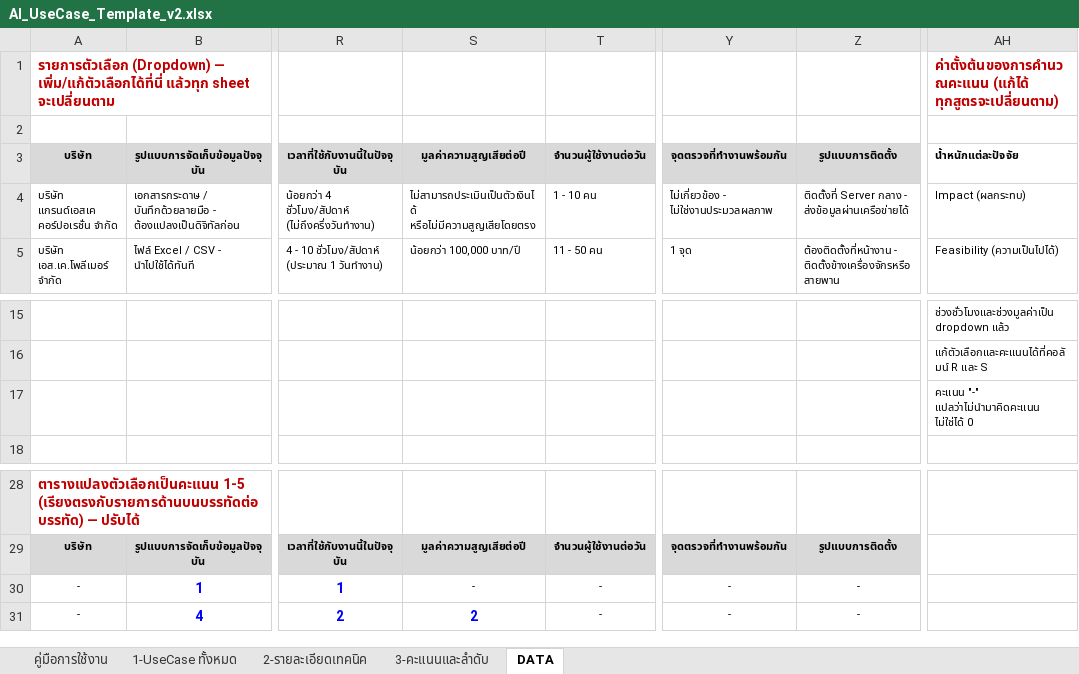
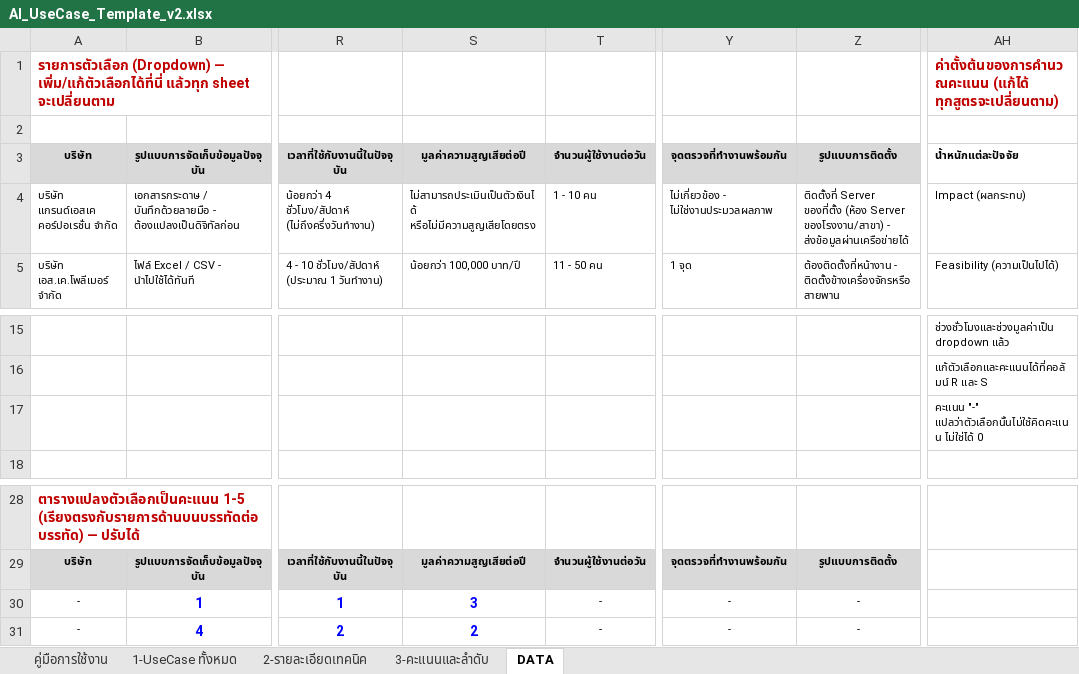
Before and after one commit to namnueng32371/use_case_web, an Excel workbook: docs/AI_UseCase_Template_v2.xlsx, sheet DATA, drawn as a sheet; only a part is shown, gaps mark what is left out; values as stored, in another font and other column widths than the file's, no borders; the diff names each change by its address in the sheet, - before the commit and + after, or states it on an @@ line.

```diff
--- a/docs/AI_UseCase_Template_v2.xlsx (sheet DATA)
+++ b/docs/AI_UseCase_Template_v2.xlsx (sheet DATA)
-Z4: ติดตั้งที่ Server กลาง - ส่งข้อมูลผ่านเครือข่ายได้
+Z4: ติดตั้งที่ Server ของที่ตั้ง (ห้อง Server ของโรงงาน/สาขา) - ส่งข้อมูลผ่านเครือข่ายได้
-AH17: คะแนน "-" แปลว่าไม่นำมาคิดคะแนน ไม่ใช่ได้ 0
+AH17: คะแนน "-" แปลว่าตัวเลือกนั้นไม่ใช้คิดคะแนน ไม่ใช่ได้ 0
-S30: -
+S30: 3
@@ S30 bold: off → on, text colour: black → #0000FF, text size: larger @@
```
Also changed, not shown: sheet 3-คะแนนและลำดับ, 3 other files.
